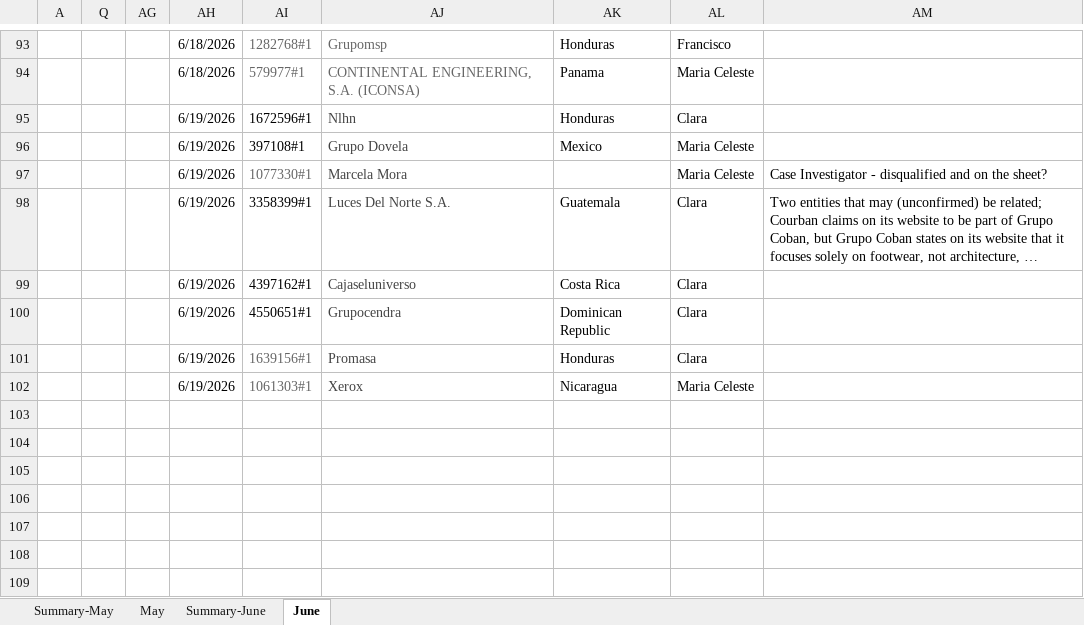
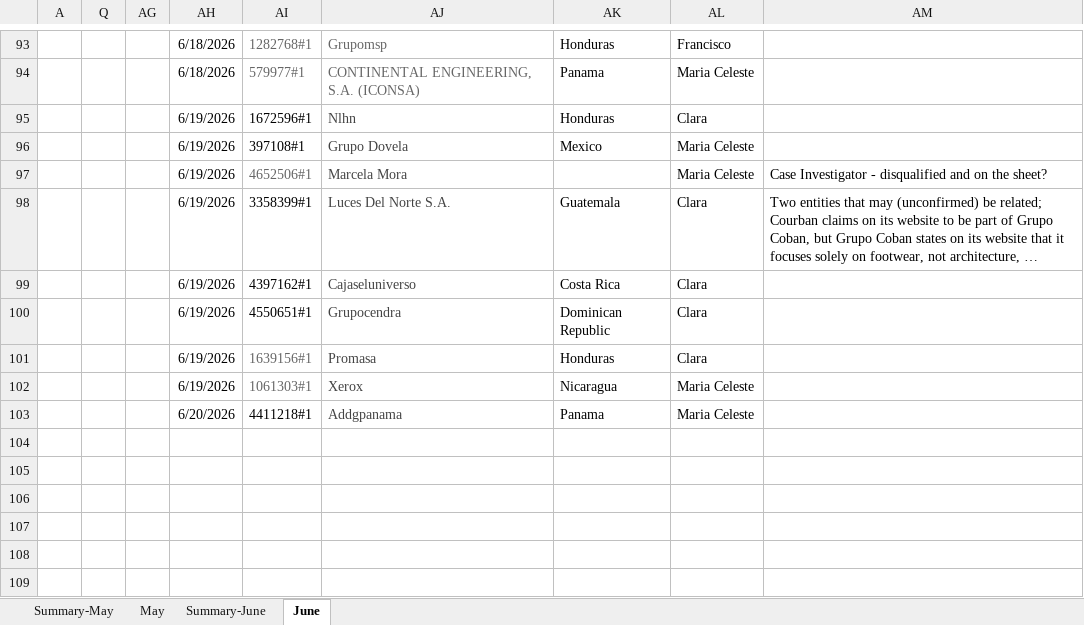
Before and after one commit to Jesus-Ameneiro/latam-dashboard, an Excel workbook: data/LATAM_Internal_Case_Revision.xlsx, sheet June, drawn as a sheet; only a part is shown, gaps mark what is left out; long unchanged cells end in …; values as stored, in another font and other column widths than the file's, no borders; charts and pictures and conditional formats and table styles not drawn; the diff names each change by its address in the sheet, - before the commit and + after, or states it on an @@ line.

Commit message:
Auto-upload: LATAM Case Revision xlsx [2026-06-20 15:34]

```diff
--- a/data/LATAM_Internal_Case_Revision.xlsx (sheet June)
+++ b/data/LATAM_Internal_Case_Revision.xlsx (sheet June)
-AI97: 1077330#1
+AI97: 4652506#1
-AH103: (empty)
+AH103: 6/20/2026
-AI103: (empty)
+AI103: 4411218#1
-AJ103: (empty)
+AJ103: Addgpanama
-AK103: (empty)
+AK103: Panama
-AL103: (empty)
+AL103: Maria Celeste
```
Also changed, not shown: sheet Summary-June.
